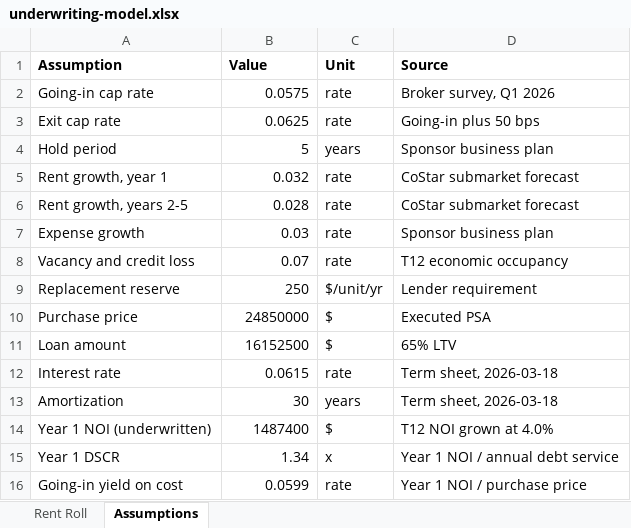
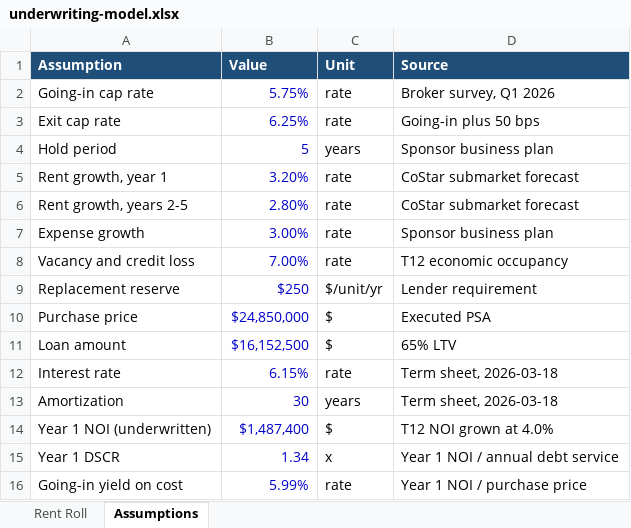
Before and after one commit to spencerbraun/backdraft, an Excel workbook: demo/sources/underwriting-model.xlsx, sheet Assumptions, drawn as a sheet; values as stored, in another font and other column widths than the file's, no borders; the diff names each change by its address in the sheet, - before the commit and + after, or states it on an @@ line.

```diff
--- a/demo/sources/underwriting-model.xlsx (sheet Assumptions)
+++ b/demo/sources/underwriting-model.xlsx (sheet Assumptions)
@@ A1:D1 fill: none → #1F4E79, text colour: black → #FFFFFF @@
-B2 (Value): 0.0575
+B2 (Value): 5.75%
-B2:B16 text colour: black
+B2:B16 text colour: #0000CC
-B3 (Value): 0.0625
+B3 (Value): 6.25%
-B5 (Value): 0.032
+B5 (Value): 3.20%
-B6 (Value): 0.028
+B6 (Value): 2.80%
-B7 (Value): 0.03
+B7 (Value): 3.00%
-B8 (Value): 0.07
+B8 (Value): 7.00%
-B9 (Value): 250
+B9 (Value): $250
-B10 (Value): 24850000
+B10 (Value): $24,850,000
-B11 (Value): 16152500
+B11 (Value): $16,152,500
-B12 (Value): 0.0615
+B12 (Value): 6.15%
-B14 (Value): 1487400
+B14 (Value): $1,487,400
-B16 (Value): 0.0599
+B16 (Value): 5.99%
```
Also changed, not shown: sheet Rent Roll, 25 other files.
